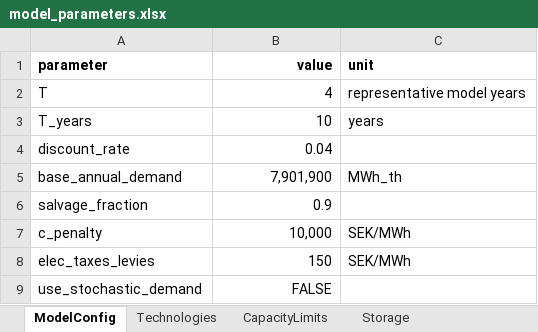
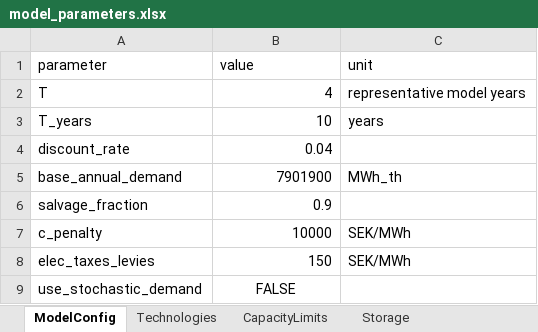
Before and after one commit to alikoek/DH-Capacity-Expansion, an Excel workbook: data/model_parameters.xlsx, sheet ModelConfig, drawn as a sheet; values as stored, in another font and other column widths than the file's, no borders; the diff names each change by its address in the sheet, - before the commit and + after, or states it on an @@ line.

```diff
--- a/data/model_parameters.xlsx (sheet ModelConfig)
+++ b/data/model_parameters.xlsx (sheet ModelConfig)
-A1:C1 bold: on
+A1:C1 bold: off
-B1 alignment: right
+B1 alignment: left
-B5 (value): 7,901,900
+B5 (value): 7901900
-B7 (value): 10,000
+B7 (value): 10000
-B9 alignment: right
+B9 alignment: center
```
Also changed, not shown: sheet Technologies, sheet CarbonTrajectories, sheet EnergyPriceMap, sheet EnergyTransitions, sheet DemandUncertainty, sheet Storage, 1 more sheet, other sheet tabs, formulas that keep their value, 6 other files.
